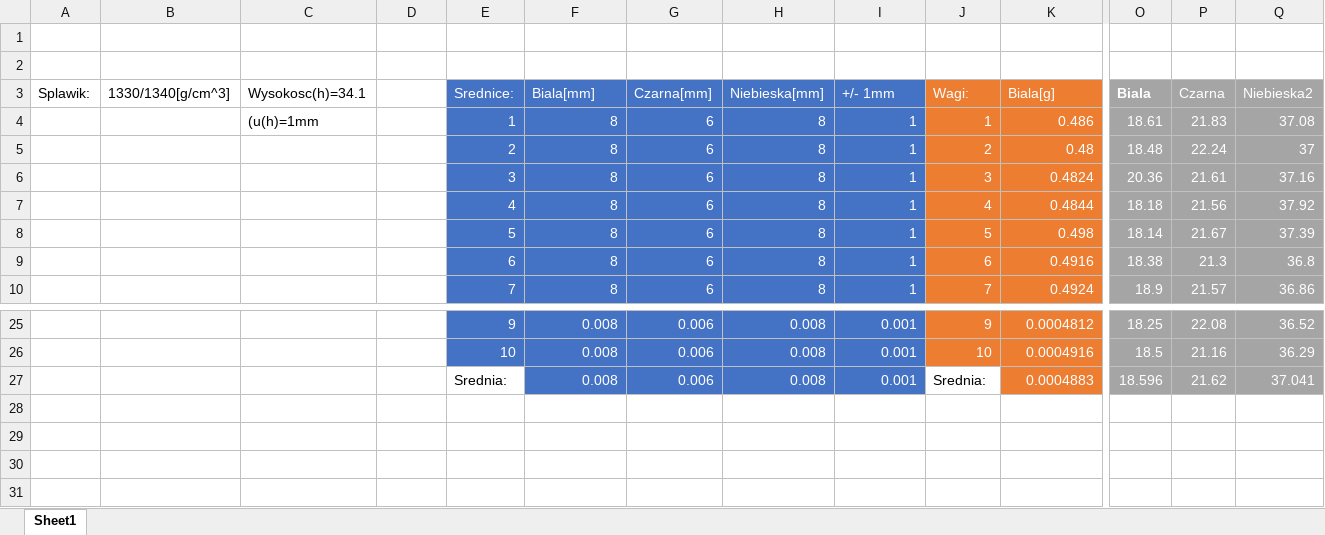
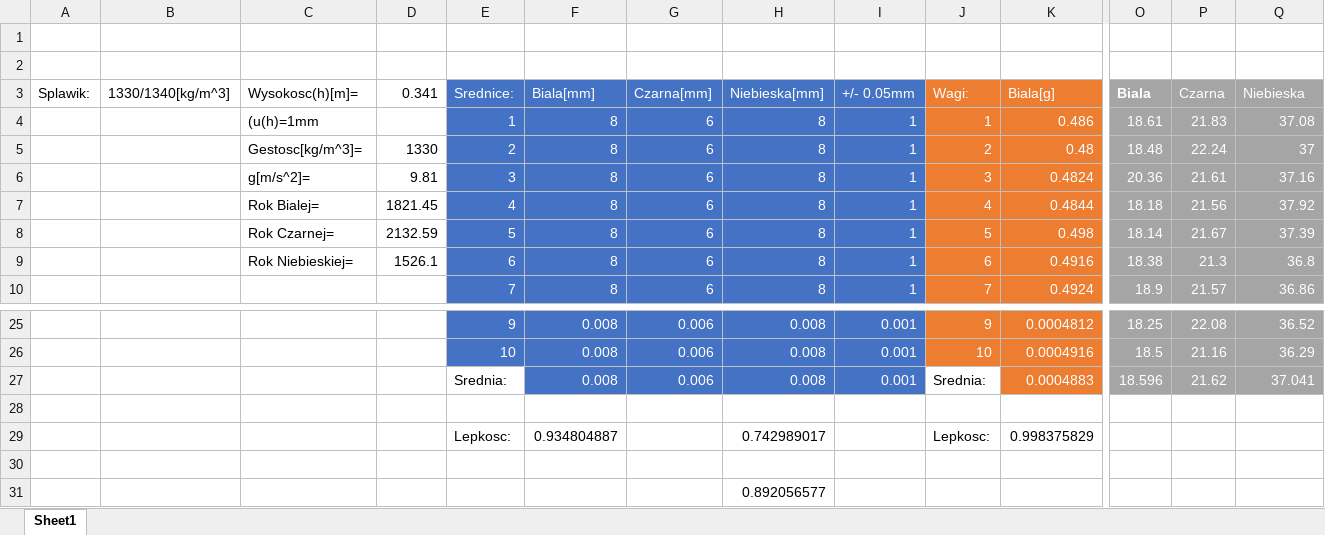
Before and after one commit to John15321/FIZ31, an Excel workbook: Spraw2/Dane1.xlsx, sheet Sheet1, drawn as a sheet; only a part is shown, gaps mark what is left out; values as stored, in another font and other column widths than the file's, no borders; table styles not drawn; rows hold the shown columns only; the diff names each change by its address in the sheet, - before the commit and + after, or states it on an @@ line.

```diff
--- a/Spraw2/Dane1.xlsx (sheet Sheet1)
+++ b/Spraw2/Dane1.xlsx (sheet Sheet1)
-B3: 1330/1340[g/cm^3]
+B3: 1330/1340[kg/m^3]
-C3: Wysokosc(h)=34.1
+C3: Wysokosc(h)[m]=
-D3: (empty)
+D3: 0.341
-I3: +/- 1mm
+I3: +/- 0.05mm
-Q3: Niebieska2
+Q3: Niebieska
-C5 (Wysokosc(h)[m]=): (empty)
+C5 (Wysokosc(h)[m]=): Gestosc[kg/m^3]=
-D5 (0.341): (empty)
+D5 (0.341): 1330
-C6 (Wysokosc(h)[m]=): (empty)
+C6 (Wysokosc(h)[m]=): g[m/s^2]=
-D6 (0.341): (empty)
+D6 (0.341): 9.81
-C7 (Wysokosc(h)[m]=): (empty)
+C7 (Wysokosc(h)[m]=): Rok Bialej=
-D7 (0.341): (empty)
+D7 (0.341): 1821.45
-C8 (Wysokosc(h)[m]=): (empty)
+C8 (Wysokosc(h)[m]=): Rok Czarnej=
-D8 (0.341): (empty)
+D8 (0.341): 2132.59
-C9 (Wysokosc(h)[m]=): (empty)
+C9 (Wysokosc(h)[m]=): Rok Niebieskiej=
-D9 (0.341): (empty)
+D9 (0.341): 1526.1
+row 28: (empty)
+row 29:  |  |  |  | Lepkosc: | 0.934804887 |  | 0.742989017 |  | Lepkosc: | 0.998375829
+row 30: (empty)
+row 31:  |  |  |  |  |  |  | 0.892056577
```
